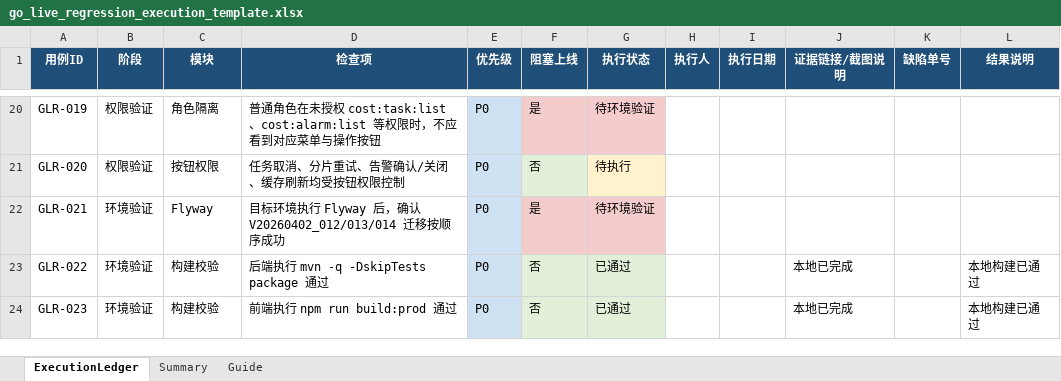
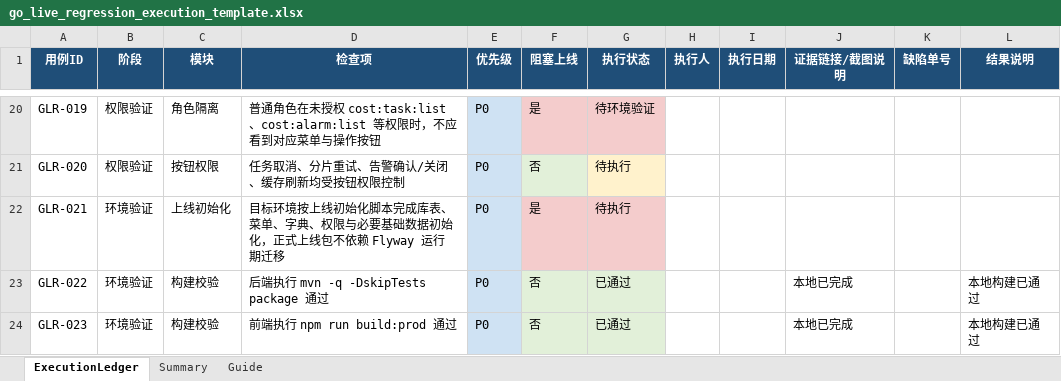
Before and after one commit to GitFhw/cost_platform, an Excel workbook: docs/go_live_regression_execution_template.xlsx, sheet ExecutionLedger, drawn as a sheet; only a part is shown, gaps mark what is left out; values as stored, in another font and other column widths than the file's, no borders; table styles not drawn; the diff names each change by its address in the sheet, - before the commit and + after, or states it on an @@ line.

```diff
--- a/docs/go_live_regression_execution_template.xlsx (sheet ExecutionLedger)
+++ b/docs/go_live_regression_execution_template.xlsx (sheet ExecutionLedger)
-C22 (模块): Flyway
+C22 (模块): 上线初始化
-D22 (检查项): 目标环境执行 Flyway 后，确认 V20260402_012/013/014 迁移按顺序成功
+D22 (检查项): 目标环境按上线初始化脚本完成库表、菜单、字典、权限与必要基础数据初始化，正式上线包不依赖 Flyway 运行期迁移
-G22 (执行状态): 待环境验证
+G22 (执行状态): 待执行
```
Also changed, not shown: docs/go_live_task_ledger_utf8.xlsx, 53 other files.
